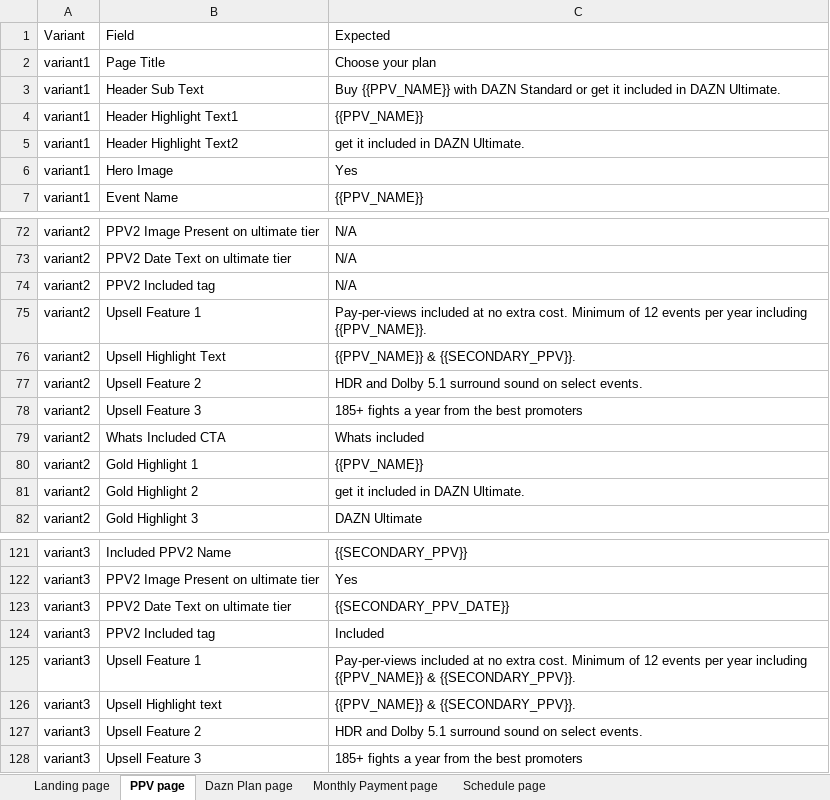
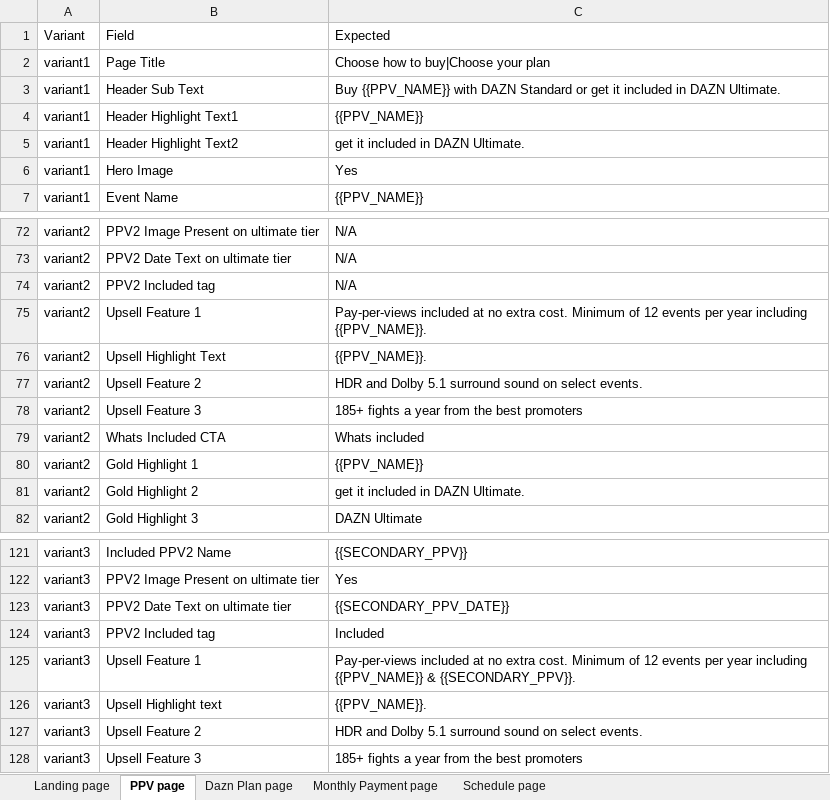
Before and after one commit to gopi-sanagapalli/PPV-End-to-End-Automation, an Excel workbook: data/PPV_Input.xlsx, sheet PPV page, drawn as a sheet; only a part is shown, gaps mark what is left out; values as stored, in another font and other column widths than the file's, no borders; the diff names each change by its address in the sheet, - before the commit and + after, or states it on an @@ line.

```diff
--- a/data/PPV_Input.xlsx (sheet PPV page)
+++ b/data/PPV_Input.xlsx (sheet PPV page)
-C2: Choose your plan
+C2: Choose how to buy|Choose your plan
-C76: {{PPV_NAME}} & {{SECONDARY_PPV}}.
+C76: {{PPV_NAME}}.
-C126: {{PPV_NAME}} & {{SECONDARY_PPV}}.
+C126: {{PPV_NAME}}.
```
Also changed, not shown: sheet Monthly Payment page, 12 other files.
